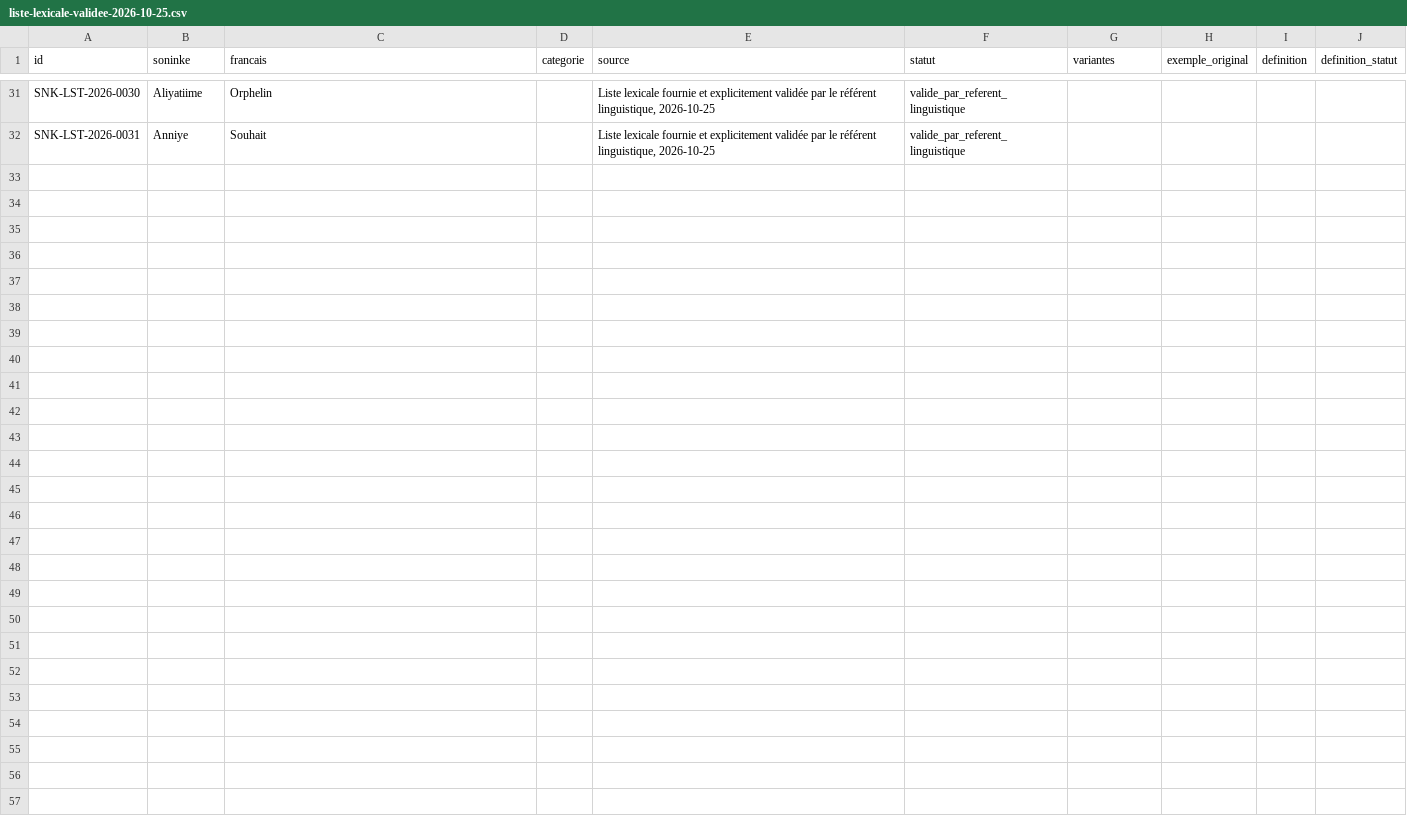
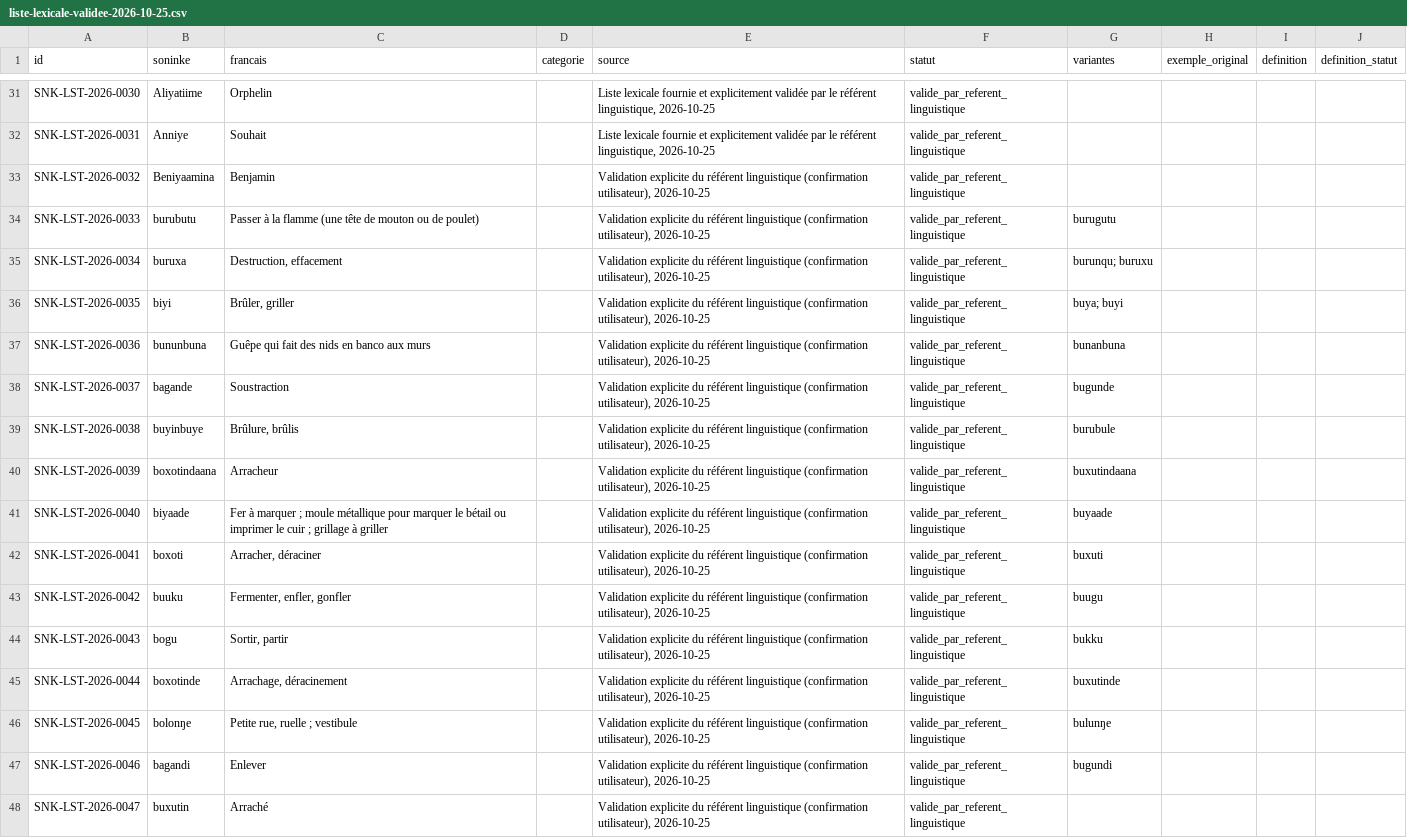
Before and after one commit to aydiarra-star/soninkeGPT, a CSV file: data/source/liste-lexicale-validee-2026-10-25.csv, drawn as a sheet; only a part is shown, gaps mark what is left out.

Commit message:
Intégrer les traductions soninké validées au lexique

```diff
--- a/data/source/liste-lexicale-validee-2026-10-25.csv
+++ b/data/source/liste-lexicale-validee-2026-10-25.csv
@@ -32 +32,17 @@ SNK-LST-2026-0030;Aliyatiime;Orphelin;;Liste lexicale fournie et explicitement v
 SNK-LST-2026-0031;Anniye;Souhait;;Liste lexicale fournie et explicitement validée par le référent linguistique, 2026-10-25;valide_par_referent_linguistique;;;;
+SNK-LST-2026-0032;Beniyaamina;Benjamin;;Validation explicite du référent linguistique (confirmation utilisateur), 2026-10-25;valide_par_referent_linguistique;;;;
+SNK-LST-2026-0033;burubutu;Passer à la flamme (une tête de mouton ou de poulet);;Validation explicite du référent linguistique (confirmation utilisateur), 2026-10-25;valide_par_referent_linguistique;burugutu;;;
+SNK-LST-2026-0034;buruxa;Destruction, effacement;;Validation explicite du référent linguistique (confirmation utilisateur), 2026-10-25;valide_par_referent_linguistique;"burunqu; buruxu";;;
+SNK-LST-2026-0035;biyi;Brûler, griller;;Validation explicite du référent linguistique (confirmation utilisateur), 2026-10-25;valide_par_referent_linguistique;"buya; buyi";;;
+SNK-LST-2026-0036;bununbuna;Guêpe qui fait des nids en banco aux murs;;Validation explicite du référent linguistique (confirmation utilisateur), 2026-10-25;valide_par_referent_linguistique;bunanbuna;;;
+SNK-LST-2026-0037;bagande;Soustraction;;Validation explicite du référent linguistique (confirmation utilisateur), 2026-10-25;valide_par_referent_linguistique;bugunde;;;
+SNK-LST-2026-0038;buyinbuye;Brûlure, brûlis;;Validation explicite du référent linguistique (confirmation utilisateur), 2026-10-25;valide_par_referent_linguistique;burubule;;;
+SNK-LST-2026-0039;boxotindaana;Arracheur;;Validation explicite du référent linguistique (confirmation utilisateur), 2026-10-25;valide_par_referent_linguistique;buxutindaana;;;
+SNK-LST-2026-0040;biyaade;"Fer à marquer ; moule métallique pour marquer le bétail ou imprimer le cuir ; grillage à griller";;Validation explicite du référent linguistique (confirmation utilisateur), 2026-10-25;valide_par_referent_linguistique;buyaade;;;
+SNK-LST-2026-0041;boxoti;Arracher, déraciner;;Validation explicite du référent linguistique (confirmation utilisateur), 2026-10-25;valide_par_referent_linguistique;buxuti;;;
+SNK-LST-2026-0042;buuku;Fermenter, enfler, gonfler;;Validation explicite du référent linguistique (confirmation utilisateur), 2026-10-25;valide_par_referent_linguistique;buugu;;;
+SNK-LST-2026-0043;bogu;Sortir, partir;;Validation explicite du référent linguistique (confirmation utilisateur), 2026-10-25;valide_par_referent_linguistique;bukku;;;
+SNK-LST-2026-0044;boxotinde;Arrachage, déracinement;;Validation explicite du référent linguistique (confirmation utilisateur), 2026-10-25;valide_par_referent_linguistique;buxutinde;;;
+SNK-LST-2026-0045;bolonŋe;"Petite rue, ruelle ; vestibule";;Validation explicite du référent linguistique (confirmation utilisateur), 2026-10-25;valide_par_referent_linguistique;bulunŋe;;;
+SNK-LST-2026-0046;bagandi;Enlever;;Validation explicite du référent linguistique (confirmation utilisateur), 2026-10-25;valide_par_referent_linguistique;bugundi;;;
+SNK-LST-2026-0047;buxutin;Arraché;;Validation explicite du référent linguistique (confirmation utilisateur), 2026-10-25;valide_par_referent_linguistique;;;;
```
